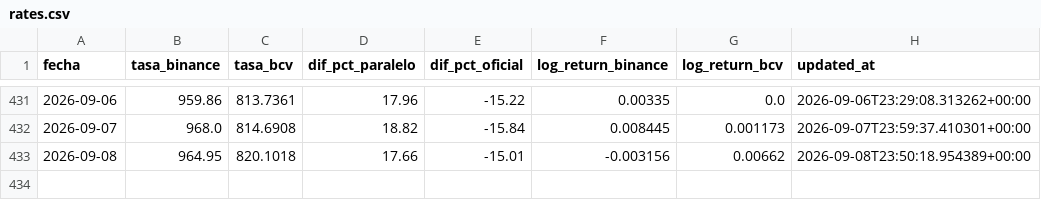
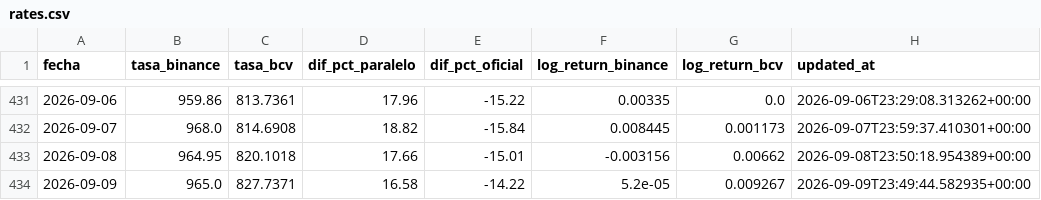
Before and after one commit to afuenmayor882coder/budget-intelligence, a CSV file: cloud-automation/github-actions/data/rates.csv, drawn as a sheet; only a part is shown, gaps mark what is left out; the diff names each change by its address in the sheet, - before the commit and + after, or states it on an @@ line.

```diff
--- a/cloud-automation/github-actions/data/rates.csv
+++ b/cloud-automation/github-actions/data/rates.csv
+row 434: 2026-09-09 | 965.0 | 827.7371 | 16.58 | -14.22 | 5.2e-05 | 0.009267 | 2026-09-09T23:49:44.582935+00:00
```
Also changed, not shown: 1 other file.
